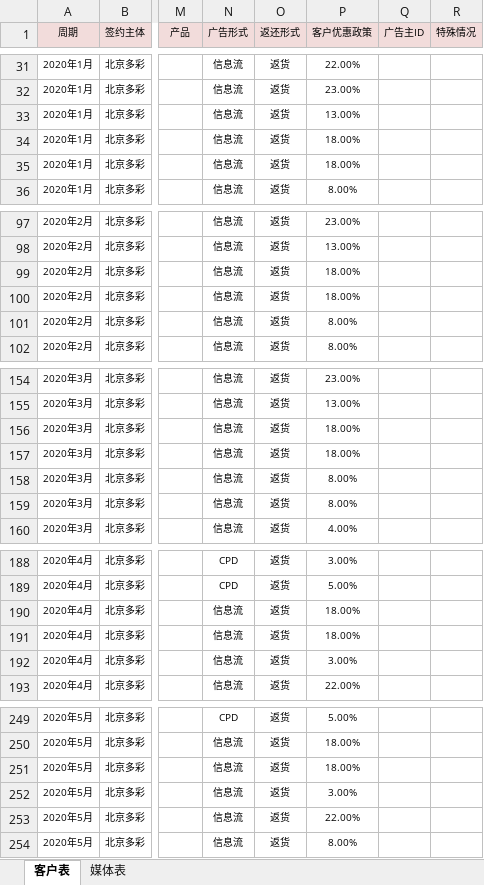
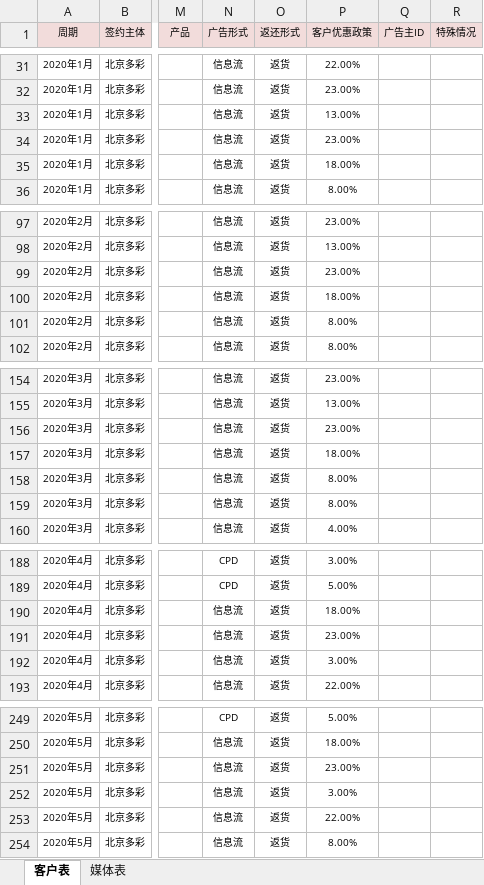
Before and after one commit to o-f-m/-, an Excel workbook: 2020年1-8月金源消耗表（财务运营共享版）.xlsx, sheet 客户表, drawn as a sheet; only a part is shown, gaps mark what is left out; values as stored, in another font and other column widths than the file's, no borders; conditional formats not drawn; the diff covers the shown part only; the diff names each change by its address in the sheet, - before the commit and + after, or states it on an @@ line.

```diff
--- a/2020年1-8月金源消耗表（财务运营共享版）.xlsx (sheet 客户表)
+++ b/2020年1-8月金源消耗表（财务运营共享版）.xlsx (sheet 客户表)
-P34 (客户优惠政策): 18.00%
+P34 (客户优惠政策): 23.00%
-P99 (客户优惠政策): 18.00%
+P99 (客户优惠政策): 23.00%
-P156 (客户优惠政策): 18.00%
+P156 (客户优惠政策): 23.00%
-P191 (客户优惠政策): 18.00%
+P191 (客户优惠政策): 23.00%
-P251 (客户优惠政策): 18.00%
+P251 (客户优惠政策): 23.00%
```
Also changed, not shown: 3 edited cells elsewhere in this sheet, 2018年拆米壳.xlsx, 2019年金源消耗表.xlsx.
